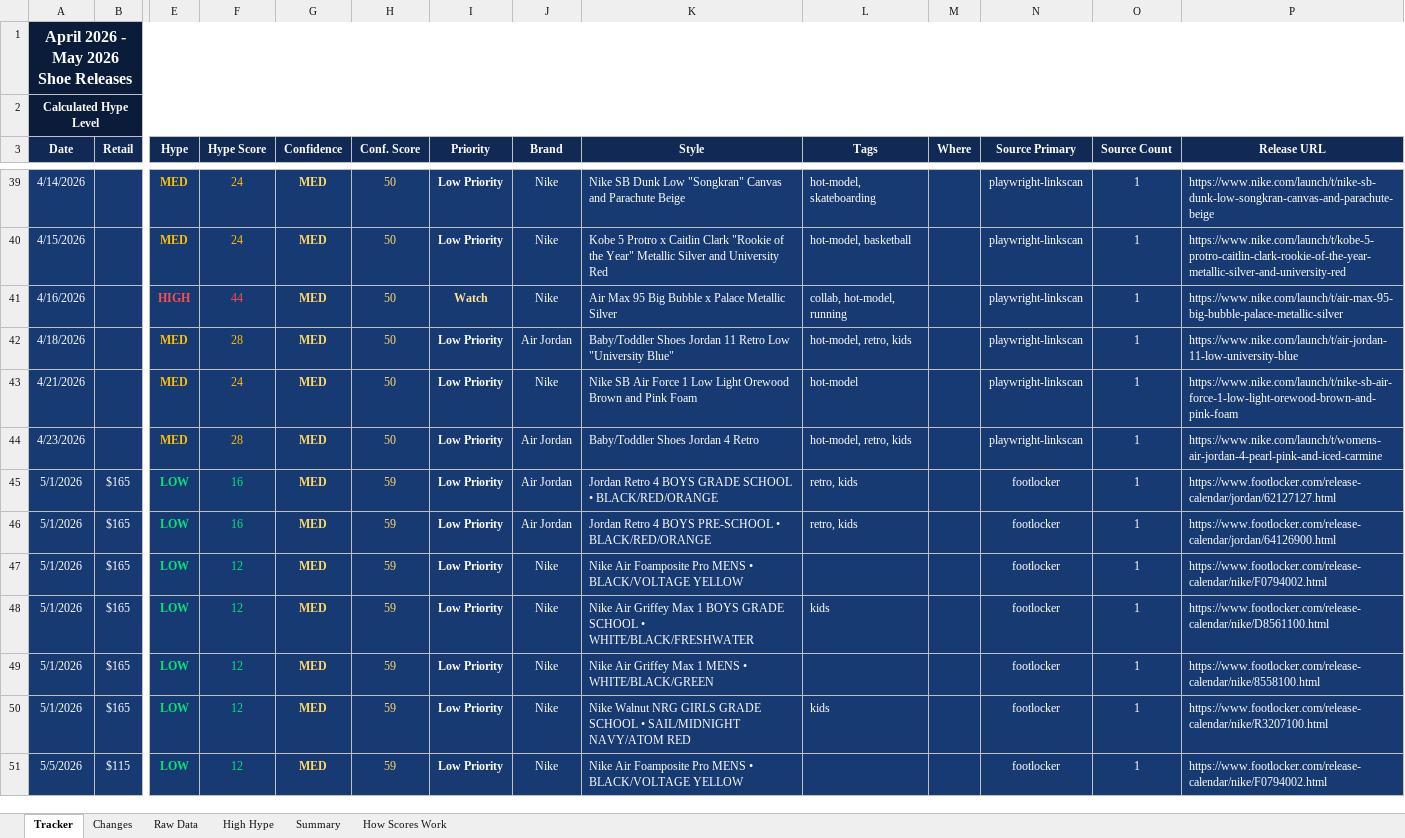
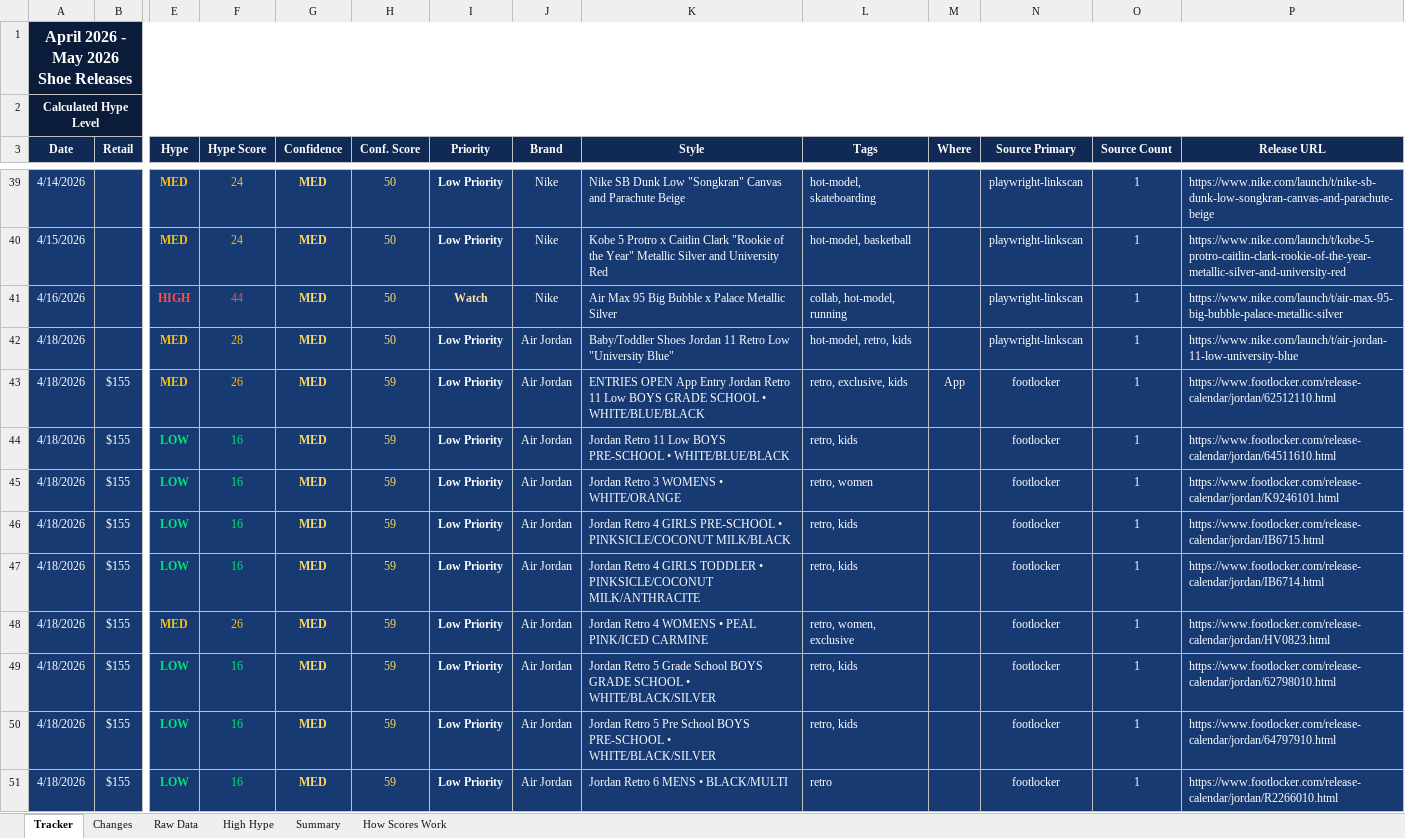
Before and after one commit to lordnader2002-sudo/Sneaker_Release_Tracker, an Excel workbook: output/monthly_tracker.xlsx, sheet Tracker, drawn as a sheet; only a part is shown, gaps mark what is left out; the shorter side is filled out with more unchanged rows; values as stored, in another font and other column widths than the file's, no borders; rows hold the shown columns only; the diff covers the shown part only; the diff names each change by its address in the sheet, - before the commit and + after, or states it on an @@ line.

```diff
--- a/output/monthly_tracker.xlsx (sheet Tracker)
+++ b/output/monthly_tracker.xlsx (sheet Tracker)
+row 43: 4/18/2026 | $155 | MED | 26 | MED | 59 | Low Priority | Air Jordan | ENTRIES OPEN App Entry Jordan Retro 11 Low BOYS GRADE SCHOOL • WHITE/BLUE/BLACK | retro, exclusive, kids | App | footlocker | 1 | https://www.footlocker.com/release-calendar/jordan/62512110.html
+row 44: 4/18/2026 | $155 | LOW | 16 | MED | 59 | Low Priority | Air Jordan | Jordan Retro 11 Low BOYS PRE-SCHOOL • WHITE/BLUE/BLACK | retro, kids |  | footlocker | 1 | https://www.footlocker.com/release-calendar/jordan/64511610.html
+row 45: 4/18/2026 | $155 | LOW | 16 | MED | 59 | Low Priority | Air Jordan | Jordan Retro 3 WOMENS • WHITE/ORANGE | retro, women |  | footlocker | 1 | https://www.footlocker.com/release-calendar/jordan/K9246101.html
+row 46: 4/18/2026 | $155 | LOW | 16 | MED | 59 | Low Priority | Air Jordan | Jordan Retro 4 GIRLS PRE-SCHOOL • PINKSICLE/COCONUT MILK/BLACK | retro, kids |  | footlocker | 1 | https://www.footlocker.com/release-calendar/jordan/IB6715.html
+row 47: 4/18/2026 | $155 | LOW | 16 | MED | 59 | Low Priority | Air Jordan | Jordan Retro 4 GIRLS TODDLER • PINKSICLE/COCONUT MILK/ANTHRACITE | retro, kids |  | footlocker | 1 | https://www.footlocker.com/release-calendar/jordan/IB6714.html
+row 48: 4/18/2026 | $155 | MED | 26 | MED | 59 | Low Priority | Air Jordan | Jordan Retro 4 WOMENS • PEAL PINK/ICED CARMINE | retro, women, exclusive |  | footlocker | 1 | https://www.footlocker.com/release-calendar/jordan/HV0823.html
+row 49: 4/18/2026 | $155 | LOW | 16 | MED | 59 | Low Priority | Air Jordan | Jordan Retro 5 Grade School BOYS GRADE SCHOOL • WHITE/BLACK/SILVER | retro, kids |  | footlocker | 1 | https://www.footlocker.com/release-calendar/jordan/62798010.html
+row 50: 4/18/2026 | $155 | LOW | 16 | MED | 59 | Low Priority | Air Jordan | Jordan Retro 5 Pre School BOYS PRE-SCHOOL • WHITE/BLACK/SILVER | retro, kids |  | footlocker | 1 | https://www.footlocker.com/release-calendar/jordan/64797910.html
+row 51: 4/18/2026 | $155 | LOW | 16 | MED | 59 | Low Priority | Air Jordan | Jordan Retro 6 MENS • BLACK/MULTI | retro |  | footlocker | 1 | https://www.footlocker.com/release-calendar/jordan/R2266010.html
```
Also changed, not shown: 15 added rows elsewhere in this sheet, sheet Raw Data, sheet Changes, sheet Summary, 4 other files.
